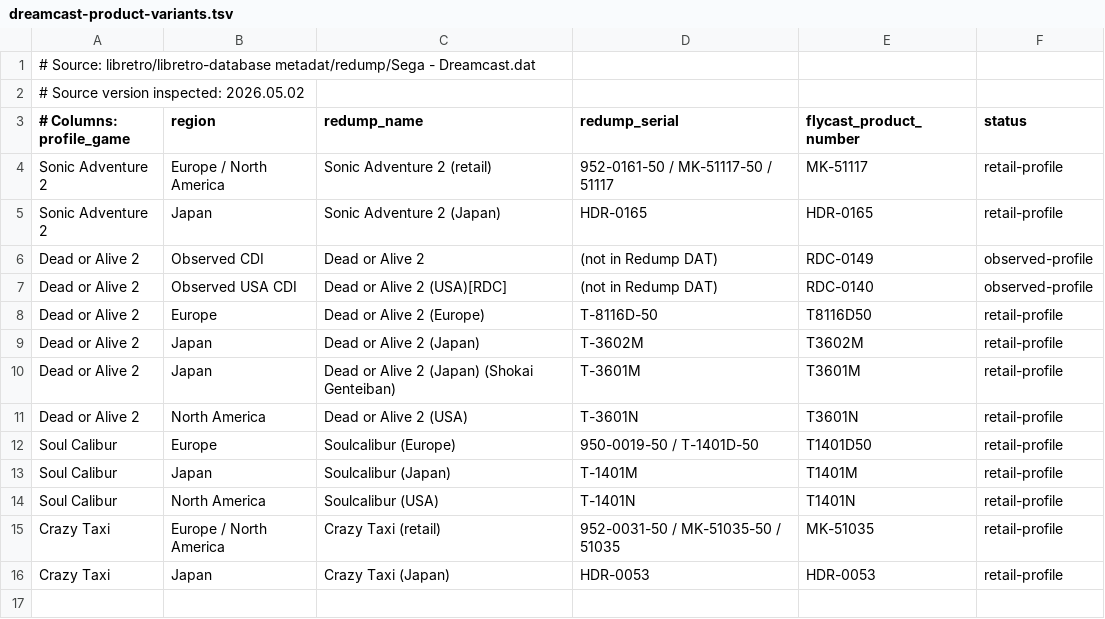
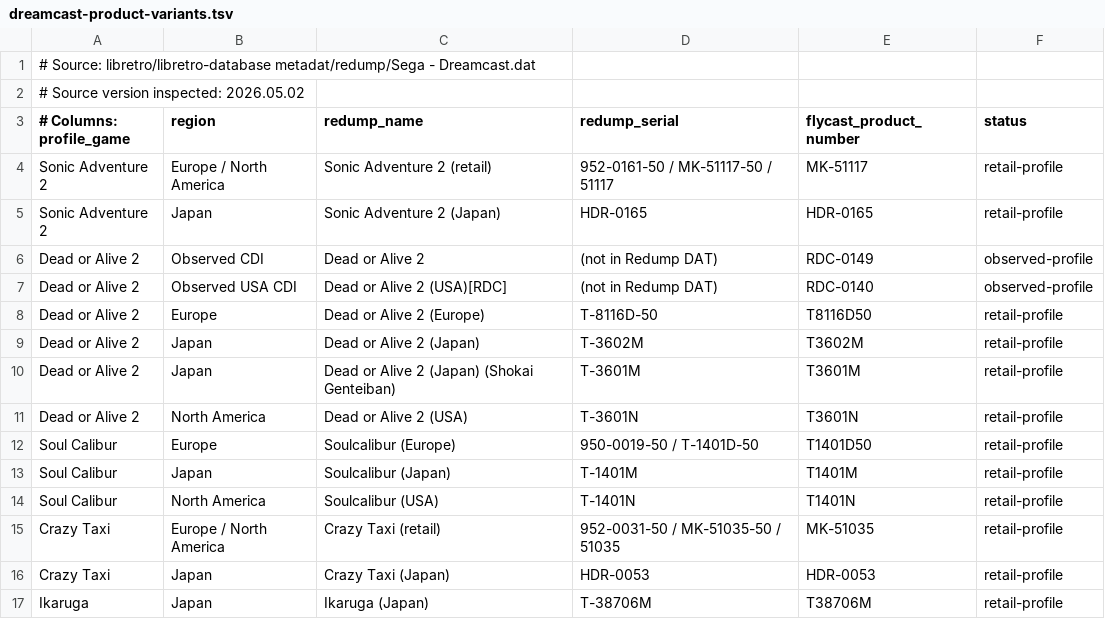
Before and after one commit to navy1978/retrorun, a TSV file: profiles/flycast2022-lowend/dreamcast-product-variants.tsv, drawn as a sheet; the diff names each change by its address in the sheet, - before the commit and + after, or states it on an @@ line.

Commit message:
catalog: add RG351V Ikaruga profile

```diff
--- a/profiles/flycast2022-lowend/dreamcast-product-variants.tsv
+++ b/profiles/flycast2022-lowend/dreamcast-product-variants.tsv
+row 17: Ikaruga | Japan | Ikaruga (Japan) | T-38706M | T38706M | retail-profile
```
Also changed, not shown: 5 other files.
